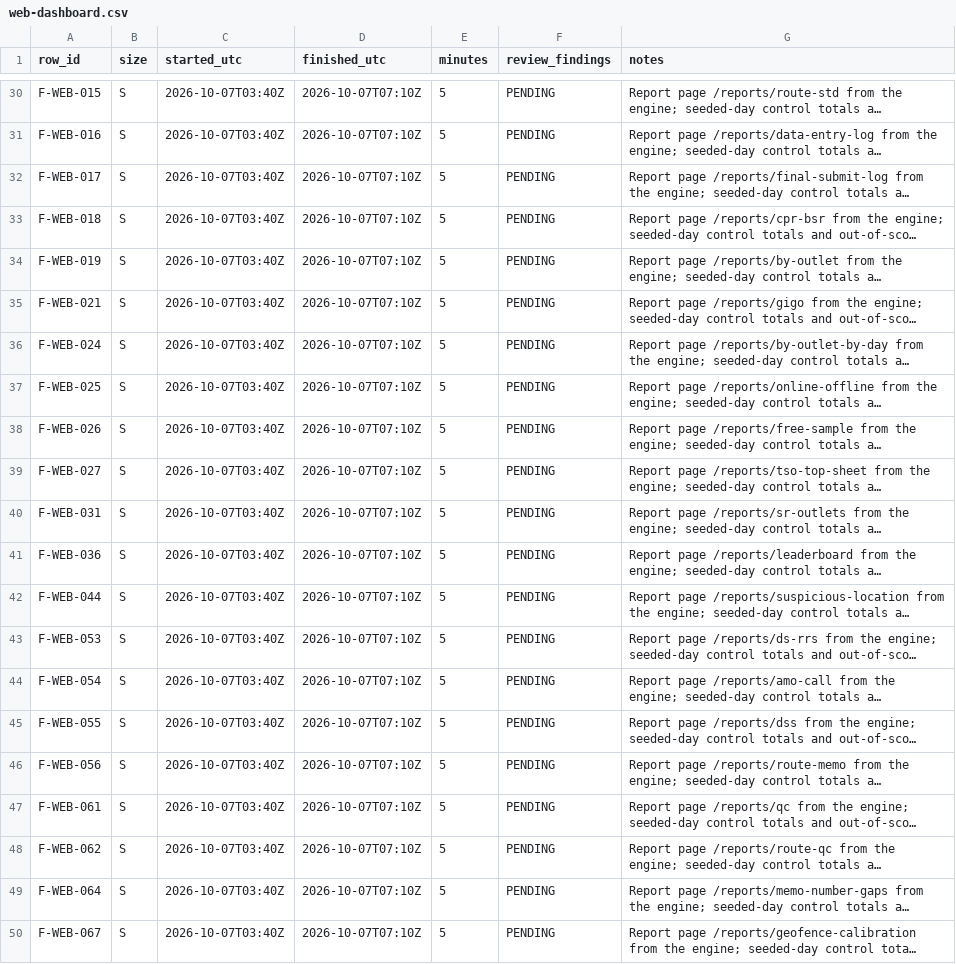
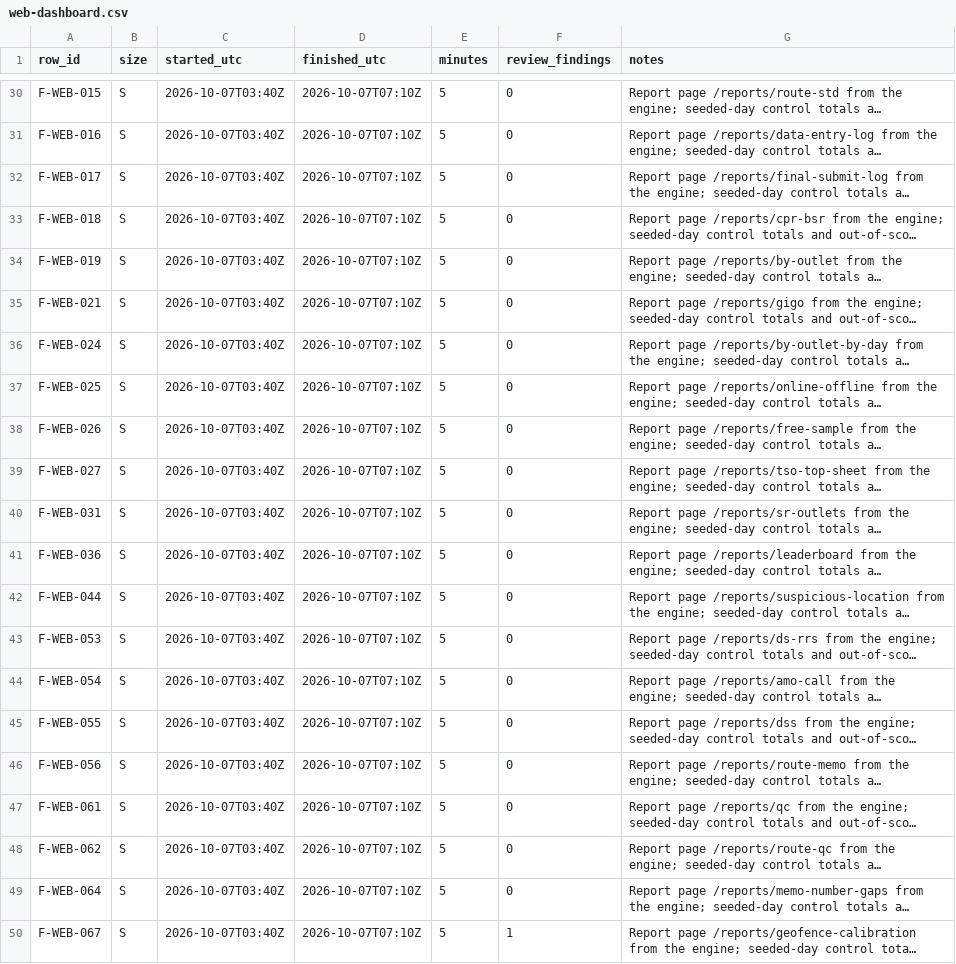
Before and after one commit to asefameerador96-ctrl/Aron-Pro-Max, a CSV file: docs/status/web-dashboard.csv, drawn as a sheet; only a part is shown, gaps mark what is left out; long unchanged cells end in …; the diff covers the shown part only; the diff names each change by its address in the sheet, - before the commit and + after, or states it on an @@ line.

```diff
--- a/docs/status/web-dashboard.csv
+++ b/docs/status/web-dashboard.csv
-F30:F49 (review_findings): PENDING
+F30:F49 (review_findings): 0
-F50 (review_findings): PENDING
+F50 (review_findings): 1
```
Also changed, not shown: 27 edited cells elsewhere in this file, 22 other files.
